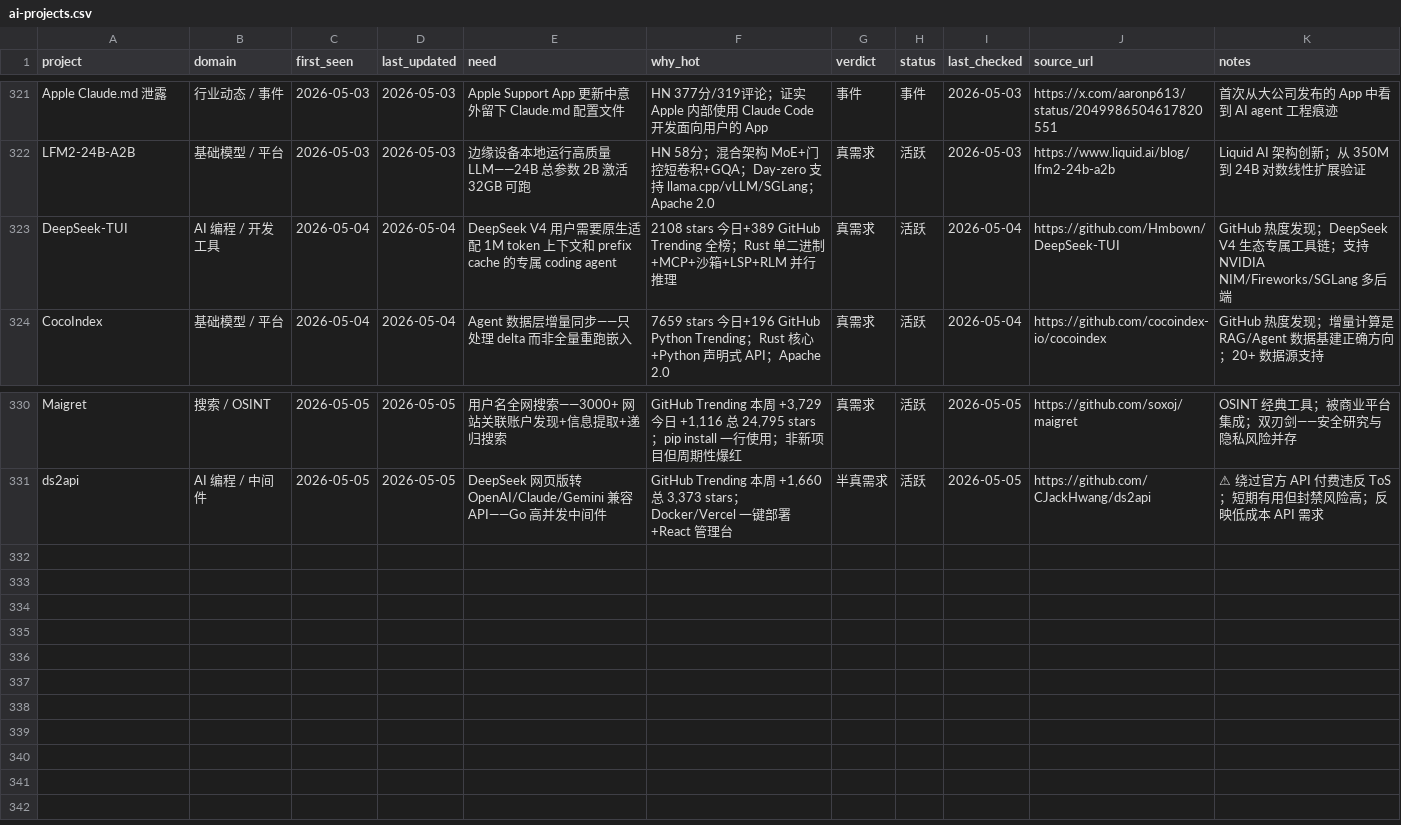
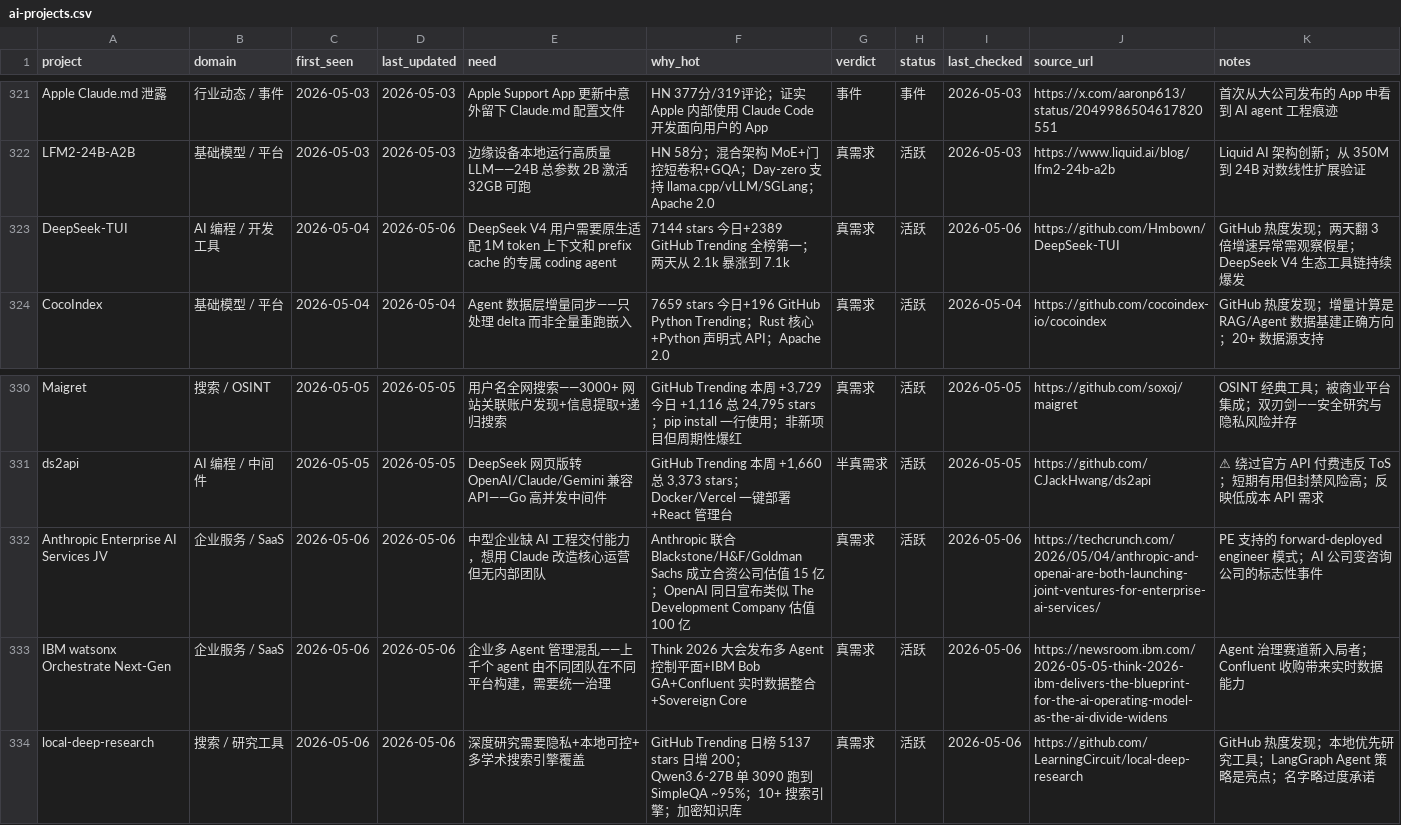
Before and after one commit to KuumaSan/AIProducts, a CSV file: tracking/ai-projects.csv, drawn as a sheet; only a part is shown, gaps mark what is left out; the diff names each change by its address in the sheet, - before the commit and + after, or states it on an @@ line.

Commit message:
Daily AI tracker update 2026-05-06

```diff
--- a/tracking/ai-projects.csv
+++ b/tracking/ai-projects.csv
-D323 (last_updated): 2026-05-04
+D323 (last_updated): 2026-05-06
-F323 (why_hot): 2108 stars 今日+389 GitHub Trending 全榜；Rust 单二进制+MCP+沙箱+LSP+RLM 并行推理
+F323 (why_hot): 7144 stars 今日+2389 GitHub Trending 全榜第一；两天从 2.1k 暴涨到 7.1k
-I323 (last_checked): 2026-05-04
+I323 (last_checked): 2026-05-06
-K323 (notes): …现；DeepSeek V4 生态专属工具链；支持 NVIDIA NIM/Fireworks/SGLang 多后端
+K323 (notes): …现；两天翻 3 倍增速异常需观察假星；DeepSeek V4 生态工具链持续爆发
+row 332: Anthropic Enterprise AI Services JV | 企业服务 / SaaS | 2026-05-06 | 2026-05-06 | 中型企业缺 AI 工程交付能力，想用 Claude 改造核心运营但无内部团队 | Anthropic 联合 Blackstone/H&F/Goldman Sachs 成立合资公司估值 15 亿；OpenAI 同日宣布类似 The Development Company 估值 100 亿 | 真需求 | 活跃 | 2026-05-06 | https://techcrunch.com/2026/05/04/anthropic-and-openai-are-both-launching-joint-ventures-for-enterprise-ai-services/ | PE 支持的 forward-deployed engineer 模式；AI 公司变咨询公司的标志性事件
+row 333: IBM watsonx Orchestrate Next-Gen | 企业服务 / SaaS | 2026-05-06 | 2026-05-06 | 企业多 Agent 管理混乱——上千个 agent 由不同团队在不同平台构建，需要统一治理 | Think 2026 大会发布多 Agent 控制平面+IBM Bob GA+Confluent 实时数据整合+Sovereign Core | 真需求 | 活跃 | 2026-05-06 | https://newsroom.ibm.com/2026-05-05-think-2026-ibm-delivers-the-blueprint-for-the-ai-operating-model-as-the-ai-divide-widens | Agent 治理赛道新入局者；Confluent 收购带来实时数据能力
+row 334: local-deep-research | 搜索 / 研究工具 | 2026-05-06 | 2026-05-06 | 深度研究需要隐私+本地可控+多学术搜索引擎覆盖 | GitHub Trending 日榜 5137 stars 日增 200；Qwen3.6-27B 单 3090 跑到 SimpleQA ~95%；10+ 搜索引擎；加密知识库 | 真需求 | 活跃 | 2026-05-06 | https://github.com/LearningCircuit/local-deep-research | GitHub 热度发现；本地优先研究工具；LangGraph Agent 策略是亮点；名字略过度承诺
```
